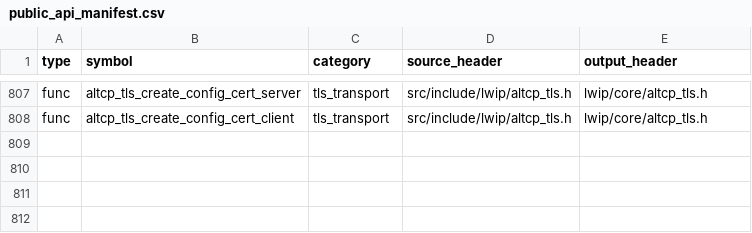
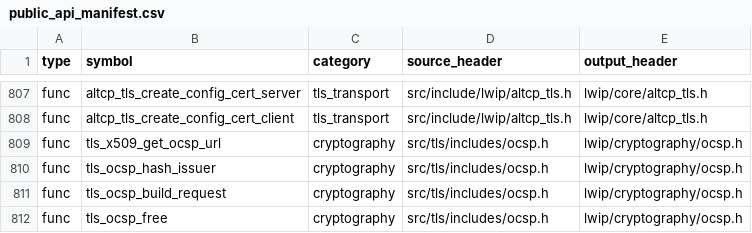
Before and after one commit to cagscalclabs/lwip-ce, a CSV file: build-tools/meta/public_api_manifest.csv, drawn as a sheet; only a part is shown, gaps mark what is left out; the diff names each change by its address in the sheet, - before the commit and + after, or states it on an @@ line.

Commit message:
begin to implement ocsp lookup

```diff
--- a/build-tools/meta/public_api_manifest.csv
+++ b/build-tools/meta/public_api_manifest.csv
+row 809: func | tls_x509_get_ocsp_url | cryptography | src/tls/includes/ocsp.h | lwip/cryptography/ocsp.h
+row 810: func | tls_ocsp_hash_issuer | cryptography | src/tls/includes/ocsp.h | lwip/cryptography/ocsp.h
+row 811: func | tls_ocsp_build_request | cryptography | src/tls/includes/ocsp.h | lwip/cryptography/ocsp.h
+row 812: func | tls_ocsp_free | cryptography | src/tls/includes/ocsp.h | lwip/cryptography/ocsp.h
```
Also changed, not shown: 8 other files.
